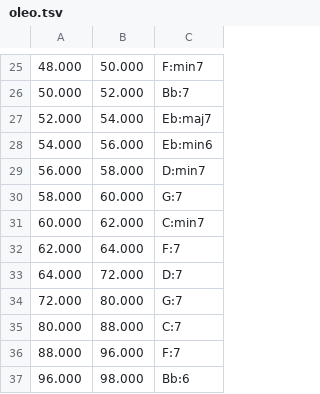
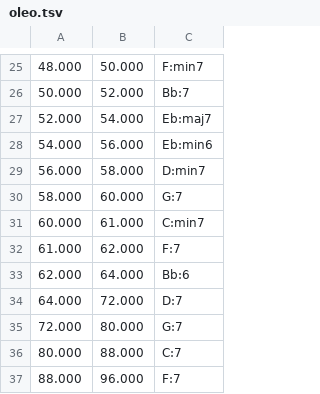
Before and after one commit to AlexandreRiedo/leadsheet-utility, a TSV file: data/leadsheets/oleo.tsv, drawn as a sheet; only a part is shown, gaps mark what is left out; the shorter side is filled out with more unchanged rows.

```diff
--- a/data/leadsheets/oleo.tsv
+++ b/data/leadsheets/oleo.tsv
@@ -30,4 +30,5 @@
 58.000	60.000	G:7
-60.000	62.000	C:min7
-62.000	64.000	F:7
+60.000	61.000	C:min7
+61.000	62.000	F:7
+62.000	64.000	Bb:6
 64.000	72.000	D:7
```
Also changed, not shown: 7 other files.
